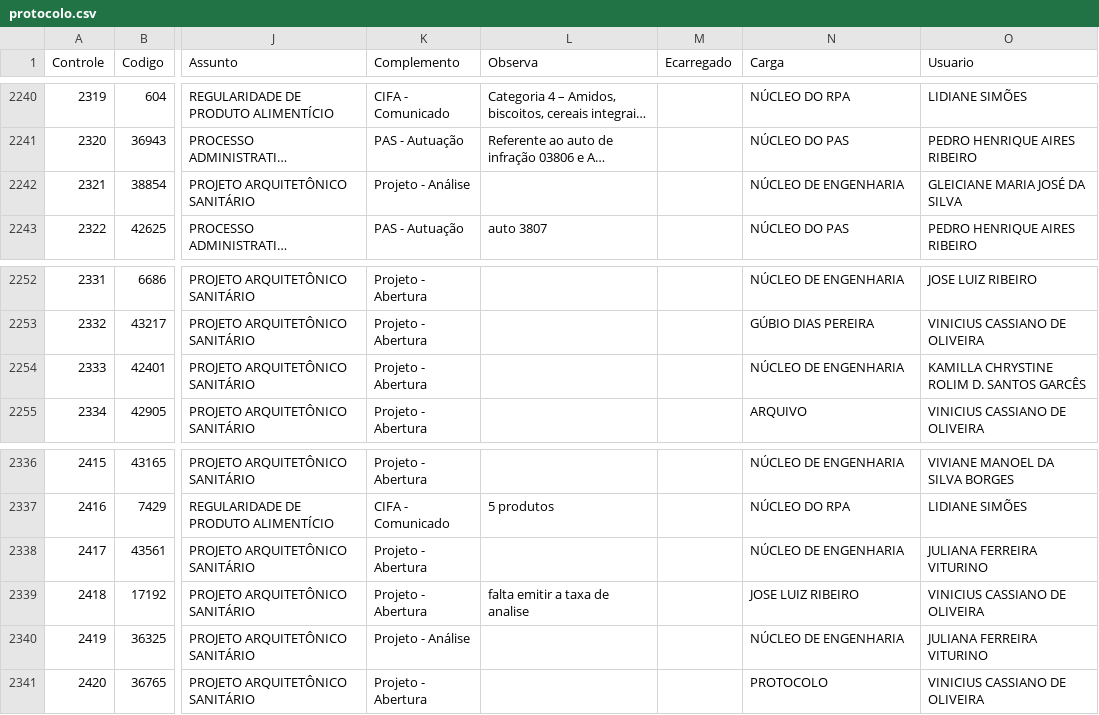
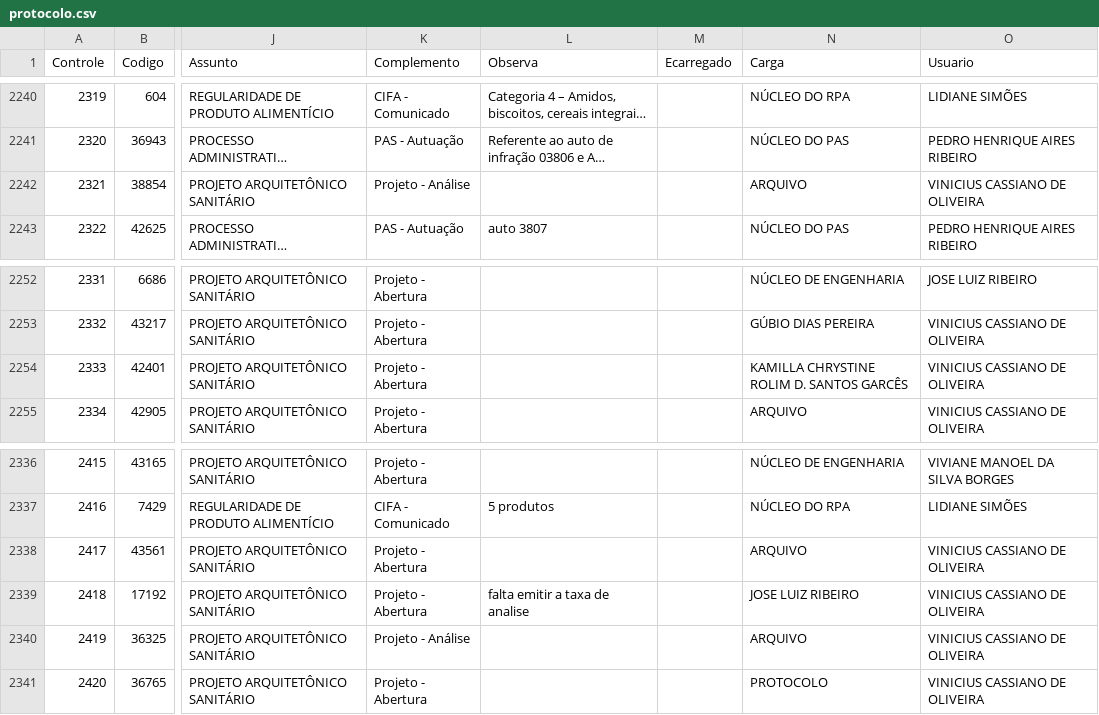
Before and after one commit to VisaAnapolis/APP, a CSV file: data/protocolo.csv, drawn as a sheet; only a part is shown, gaps mark what is left out; long unchanged cells end in …; the diff names each change by its address in the sheet, - before the commit and + after, or states it on an @@ line.

```diff
--- a/data/protocolo.csv
+++ b/data/protocolo.csv
-N2242 (Carga): NÚCLEO DE ENGENHARIA
+N2242 (Carga): ARQUIVO
-O2242 (Usuario): GLEICIANE MARIA JOSÉ DA SILVA
+O2242 (Usuario): VINICIUS CASSIANO DE OLIVEIRA
-N2254 (Carga): NÚCLEO DE ENGENHARIA
+N2254 (Carga): KAMILLA CHRYSTINE ROLIM D. SANTOS GARCÊS
-O2254 (Usuario): KAMILLA CHRYSTINE ROLIM D. SANTOS GARCÊS
+O2254 (Usuario): VINICIUS CASSIANO DE OLIVEIRA
-N2338 (Carga): NÚCLEO DE ENGENHARIA
+N2338 (Carga): ARQUIVO
-O2338 (Usuario): JULIANA FERREIRA VITURINO
+O2338 (Usuario): VINICIUS CASSIANO DE OLIVEIRA
-N2340 (Carga): NÚCLEO DE ENGENHARIA
+N2340 (Carga): ARQUIVO
-O2340 (Usuario): JULIANA FERREIRA VITURINO
+O2340 (Usuario): VINICIUS CASSIANO DE OLIVEIRA
```
Also changed, not shown: data/rdpf.csv, data/tramitacao.csv, 29 other files.
